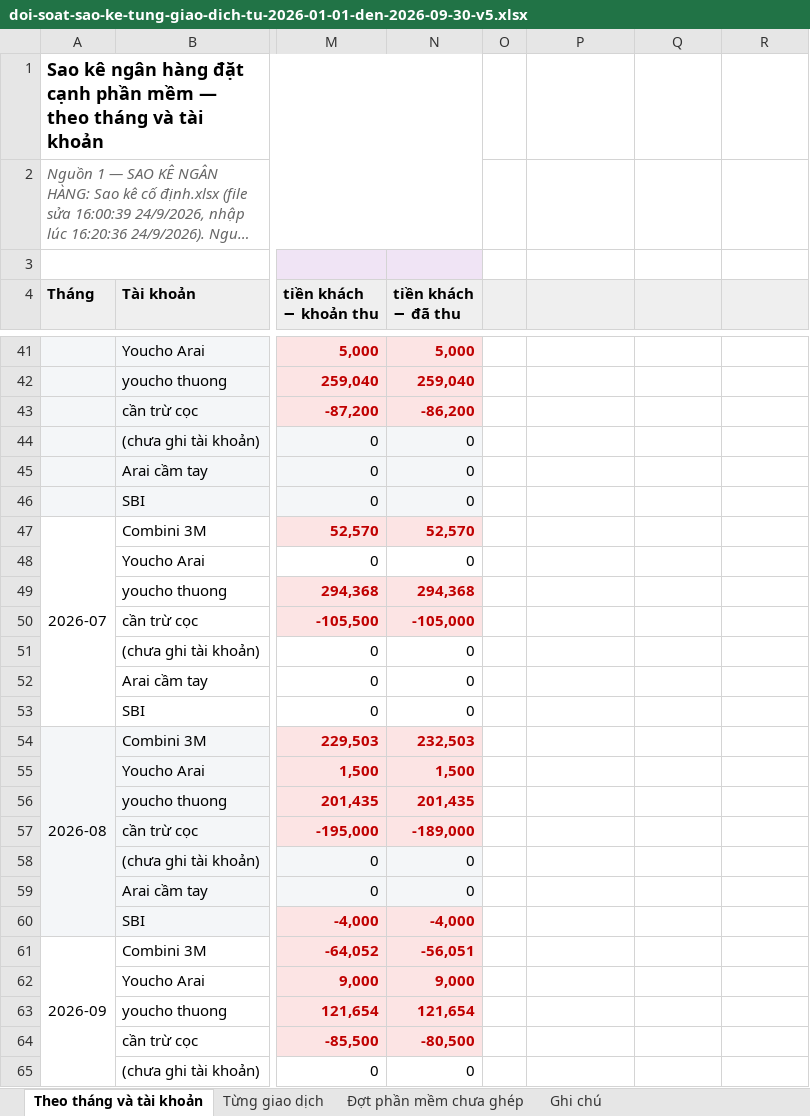
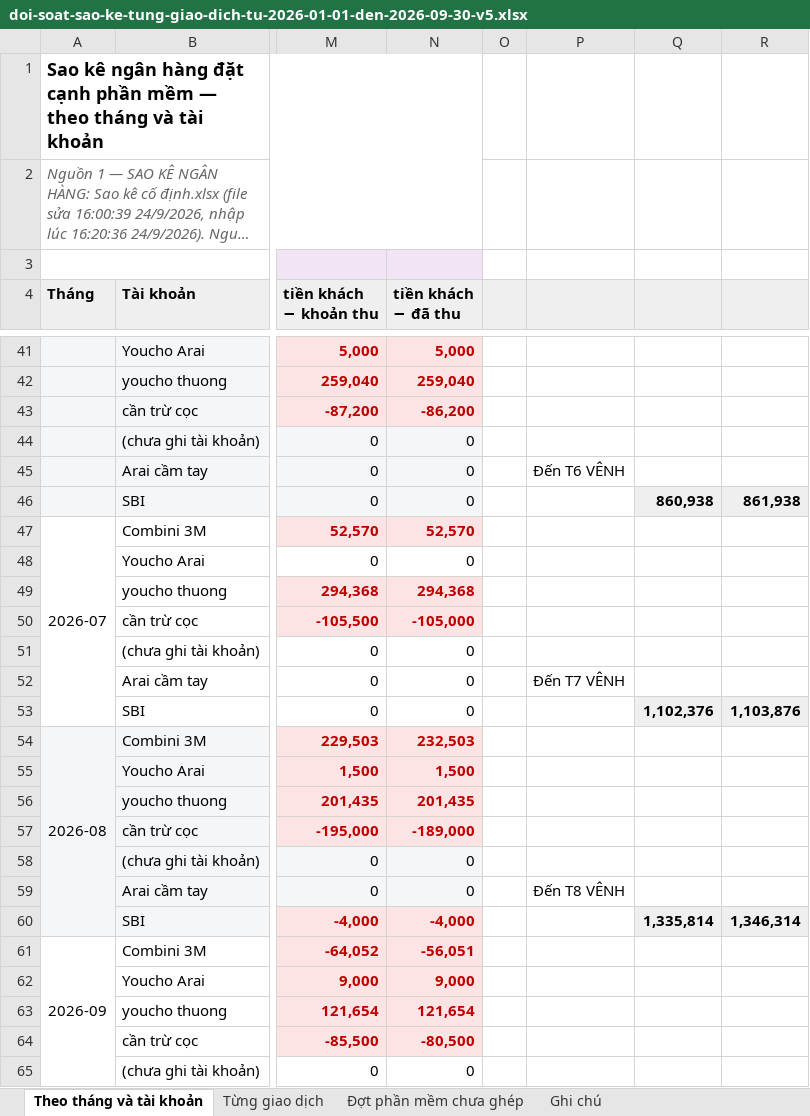
Before and after one commit to traidot/3m-operations, an Excel workbook: data/doi-soat-sao-ke-tung-giao-dich-tu-2026-01-01-den-2026-09-30-v5.xlsx, sheet Theo tháng và tài khoản, drawn as a sheet; only a part is shown, gaps mark what is left out; long unchanged cells end in …; values as stored, in another font and other column widths than the file's, no borders; the diff covers the shown part only; the diff names each change by its address in the sheet, - before the commit and + after, or states it on an @@ line.

```diff
--- a/data/doi-soat-sao-ke-tung-giao-dich-tu-2026-01-01-den-2026-09-30-v5.xlsx (sheet Theo tháng và tài khoản)
+++ b/data/doi-soat-sao-ke-tung-giao-dich-tu-2026-01-01-den-2026-09-30-v5.xlsx (sheet Theo tháng và tài khoản)
-P45: (empty)
+P45: Đến T6 VÊNH
-Q46: (empty)
+Q46: 860,938
-Q46:R46 fill: none
+Q46:R46 fill: #EFEFEF
-R46: (empty)
+R46: 861,938
-P52: (empty)
+P52: Đến T7 VÊNH
-Q53: (empty)
+Q53: 1,102,376
-Q53:R53 fill: none
+Q53:R53 fill: #EFEFEF
-R53: (empty)
+R53: 1,103,876
-P59: (empty)
+P59: Đến T8 VÊNH
-Q60: (empty)
+Q60: 1,335,814
-Q60:R60 fill: none
+Q60:R60 fill: #EFEFEF
-R60: (empty)
+R60: 1,346,314
```
Also changed, not shown: 15 edited cells and cell formats elsewhere in this sheet, data/bill/Sao kê cố định.xlsx, 19 other files.
